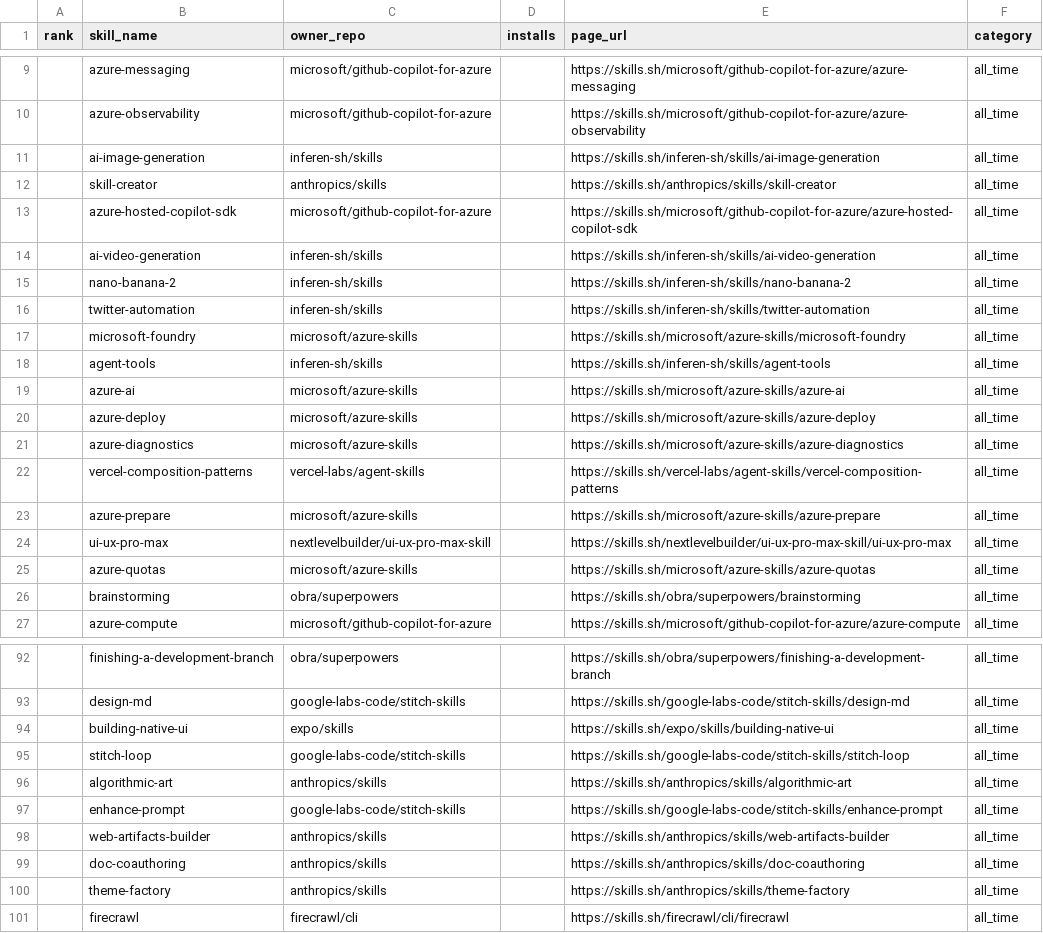
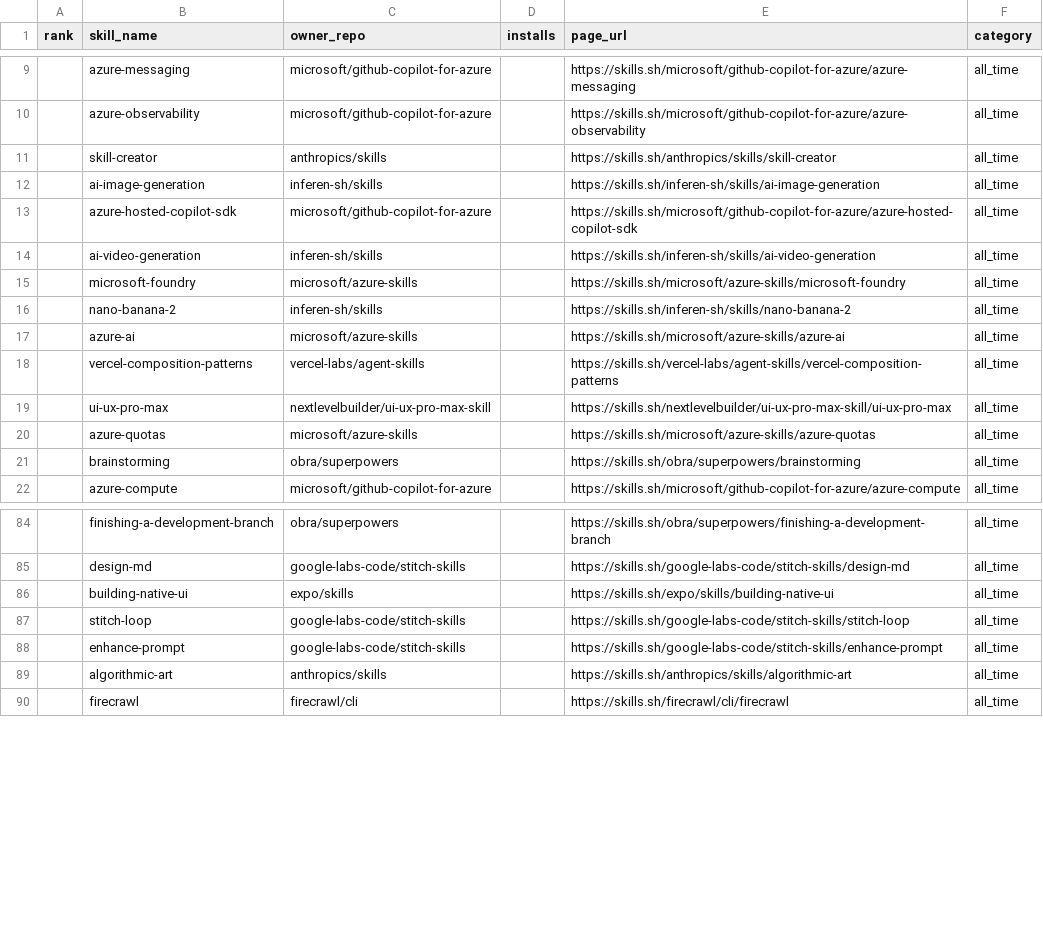
Before and after one commit to biyan113/skills.sh, a CSV file: skills_sh_list_all_time.csv, drawn as a sheet; only a part is shown, gaps mark what is left out; the diff covers the shown part only.

```diff
--- a/skills_sh_list_all_time.csv
+++ b/skills_sh_list_all_time.csv
@@ -10,15 +10,10 @@ rank,skill_name,owner_repo,installs,page_url,category
 ,azure-observability,microsoft/github-copilot-for-azure,,https://skills.sh/microsoft/github-copilot-for-azure/azure-observability,all_time
+,skill-creator,anthropics/skills,,https://skills.sh/anthropics/skills/skill-creator,all_time
 ,ai-image-generation,inferen-sh/skills,,https://skills.sh/inferen-sh/skills/ai-image-generation,all_time
-,skill-creator,anthropics/skills,,https://skills.sh/anthropics/skills/skill-creator,all_time
 ,azure-hosted-copilot-sdk,microsoft/github-copilot-for-azure,,https://skills.sh/microsoft/github-copilot-for-azure/azure-hosted-copilot-sdk,all_time
 ,ai-video-generation,inferen-sh/skills,,https://skills.sh/inferen-sh/skills/ai-video-generation,all_time
+,microsoft-foundry,microsoft/azure-skills,,https://skills.sh/microsoft/azure-skills/microsoft-foundry,all_time
 ,nano-banana-2,inferen-sh/skills,,https://skills.sh/inferen-sh/skills/nano-banana-2,all_time
-,twitter-automation,inferen-sh/skills,,https://skills.sh/inferen-sh/skills/twitter-automation,all_time
-,microsoft-foundry,microsoft/azure-skills,,https://skills.sh/microsoft/azure-skills/microsoft-foundry,all_time
-,agent-tools,inferen-sh/skills,,https://skills.sh/inferen-sh/skills/agent-tools,all_time
 ,azure-ai,microsoft/azure-skills,,https://skills.sh/microsoft/azure-skills/azure-ai,all_time
-,azure-deploy,microsoft/azure-skills,,https://skills.sh/microsoft/azure-skills/azure-deploy,all_time
-,azure-diagnostics,microsoft/azure-skills,,https://skills.sh/microsoft/azure-skills/azure-diagnostics,all_time
 ,vercel-composition-patterns,vercel-labs/agent-skills,,https://skills.sh/vercel-labs/agent-skills/vercel-composition-patterns,all_time
-,azure-prepare,microsoft/azure-skills,,https://skills.sh/microsoft/azure-skills/azure-prepare,all_time
 ,ui-ux-pro-max,nextlevelbuilder/ui-ux-pro-max-skill,,https://skills.sh/nextlevelbuilder/ui-ux-pro-max-skill/ui-ux-pro-max,all_time
@@ -95,7 +87,4 @@ rank,skill_name,owner_repo,installs,page_url,category
 ,stitch-loop,google-labs-code/stitch-skills,,https://skills.sh/google-labs-code/stitch-skills/stitch-loop,all_time
+,enhance-prompt,google-labs-code/stitch-skills,,https://skills.sh/google-labs-code/stitch-skills/enhance-prompt,all_time
 ,algorithmic-art,anthropics/skills,,https://skills.sh/anthropics/skills/algorithmic-art,all_time
-,enhance-prompt,google-labs-code/stitch-skills,,https://skills.sh/google-labs-code/stitch-skills/enhance-prompt,all_time
-,web-artifacts-builder,anthropics/skills,,https://skills.sh/anthropics/skills/web-artifacts-builder,all_time
-,doc-coauthoring,anthropics/skills,,https://skills.sh/anthropics/skills/doc-coauthoring,all_time
-,theme-factory,anthropics/skills,,https://skills.sh/anthropics/skills/theme-factory,all_time
 ,firecrawl,firecrawl/cli,,https://skills.sh/firecrawl/cli/firecrawl,all_time
```
Also changed, not shown: 12 added rows, 6 removed rows, 43 moved rows and 9 edited cells elsewhere in this file, skills_sh_list_hot.csv, skills_sh_list_trending.csv, 3 other files.
